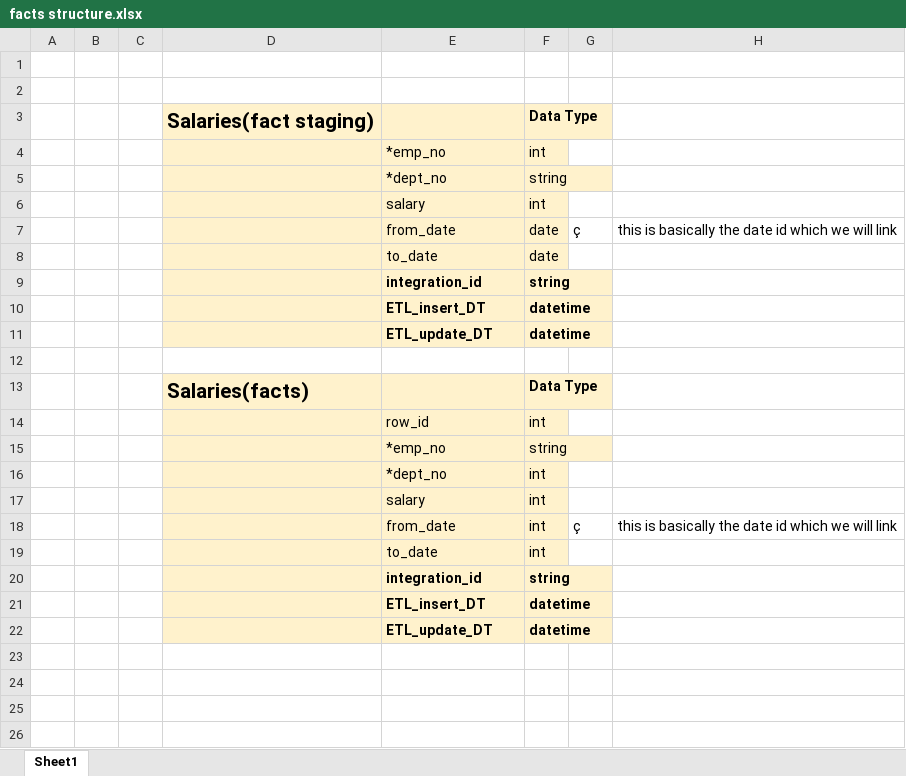
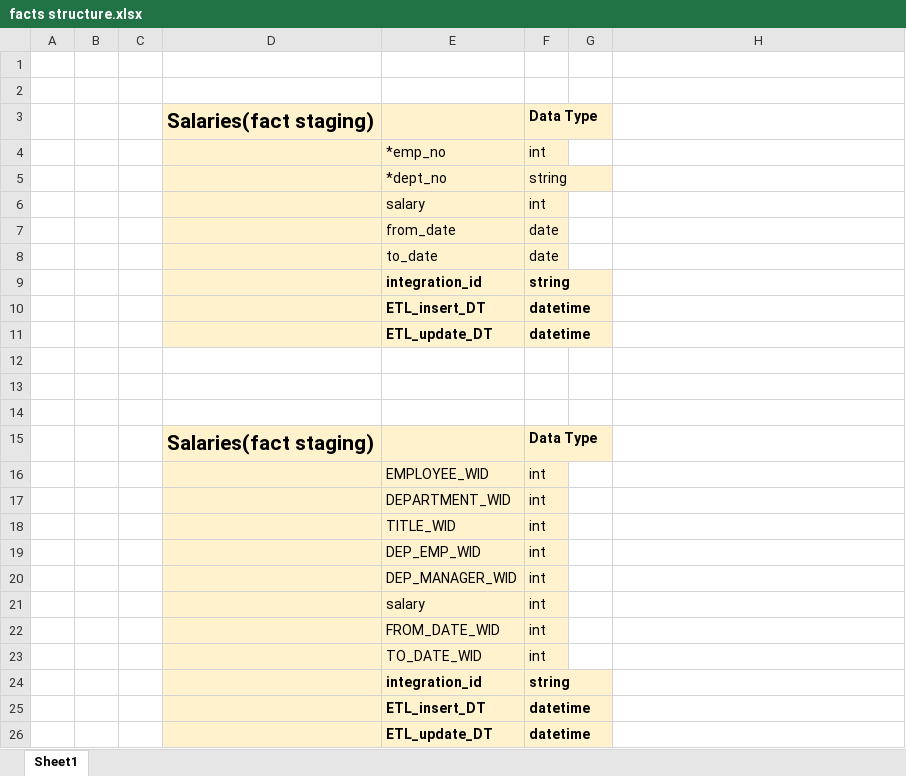
Before and after one commit to fahadyousuf98/myrepo, an Excel workbook: SQL files/datawarehousing/facts structure.xlsx, sheet Sheet1, drawn as a sheet; values as stored, in another font and other column widths than the file's, no borders; removed rows and columns are numbered as before the commit, all else as after; the diff names each change by its address in the sheet, - before the commit and + after, or states it on an @@ line.

Commit message:
Add files via upload

```diff
--- a/SQL files/datawarehousing/facts structure.xlsx (sheet Sheet1)
+++ b/SQL files/datawarehousing/facts structure.xlsx (sheet Sheet1)
-G7: ç
+G7: (empty)
-H7: this is basically the date id which we will link
+H7: (empty)
+row 13: (empty)
+row 14: (empty)
-D15: Salaries(facts)
+D15: Salaries(fact staging)
+row 16:  |  |  |  | EMPLOYEE_WID | int
+row 17:  |  |  |  | DEPARTMENT_WID | int
-E18: row_id
+E18: TITLE_WID
-row 15:  |  |  |  | *emp_no | string
-E19: *dept_no
+E19: DEP_EMP_WID
+row 20:  |  |  |  | DEP_MANAGER_WID | int
-row 18:  |  |  |  | from_date | int | ç | this is basically the date id which we will link
+row 22:  |  |  |  | FROM_DATE_WID | int
-E23: to_date
+E23: TO_DATE_WID
```
